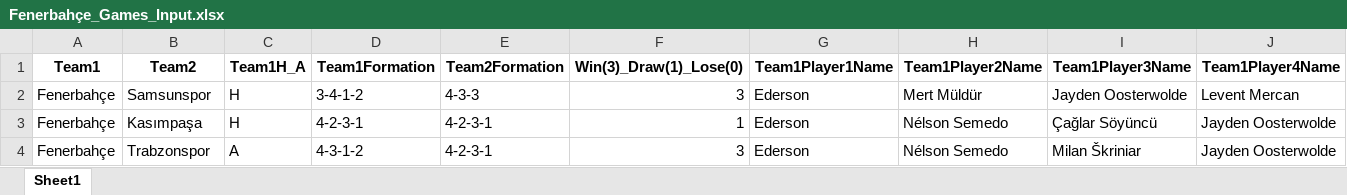
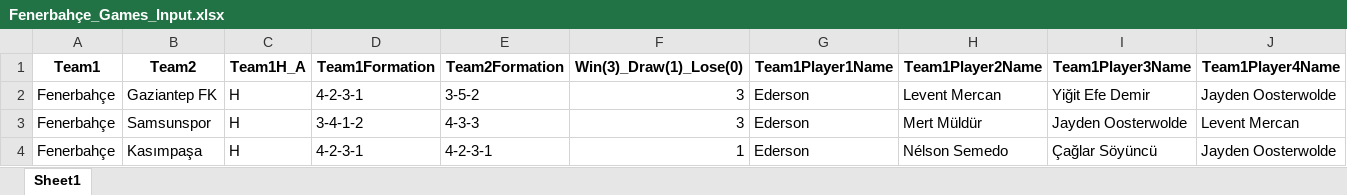
Before and after one commit to goloncesi-ai/predictaball-web, an Excel workbook: Data/Turkish Super League/Fenerbahçe/mixed-seasons/Fenerbahçe_Games_Input.xlsx, sheet Sheet1, drawn as a sheet; only a part is shown; the shorter side is filled out with more unchanged rows; values as stored, in another font and other column widths than the file's, no borders; rows hold the shown columns only; the diff names each change by its address in the sheet, - before the commit and + after, or states it on an @@ line.

```diff
--- a/Data/Turkish Super League/Fenerbahçe/mixed-seasons/Fenerbahçe_Games_Input.xlsx (sheet Sheet1)
+++ b/Data/Turkish Super League/Fenerbahçe/mixed-seasons/Fenerbahçe_Games_Input.xlsx (sheet Sheet1)
+row 2: Fenerbahçe | Gaziantep FK | H | 4-2-3-1 | 3-5-2 | 3 | Ederson | Levent Mercan | Yiğit Efe Demir | Jayden Oosterwolde
```
Also changed, not shown: Data/Turkish Super League/Alanyaspor/mixed-seasons/Alanyaspor_Games_Input.xlsx, Data/Turkish Super League/Antalyaspor/mixed-seasons/Antalyaspor_Games_Input.xlsx, 34 other files.
